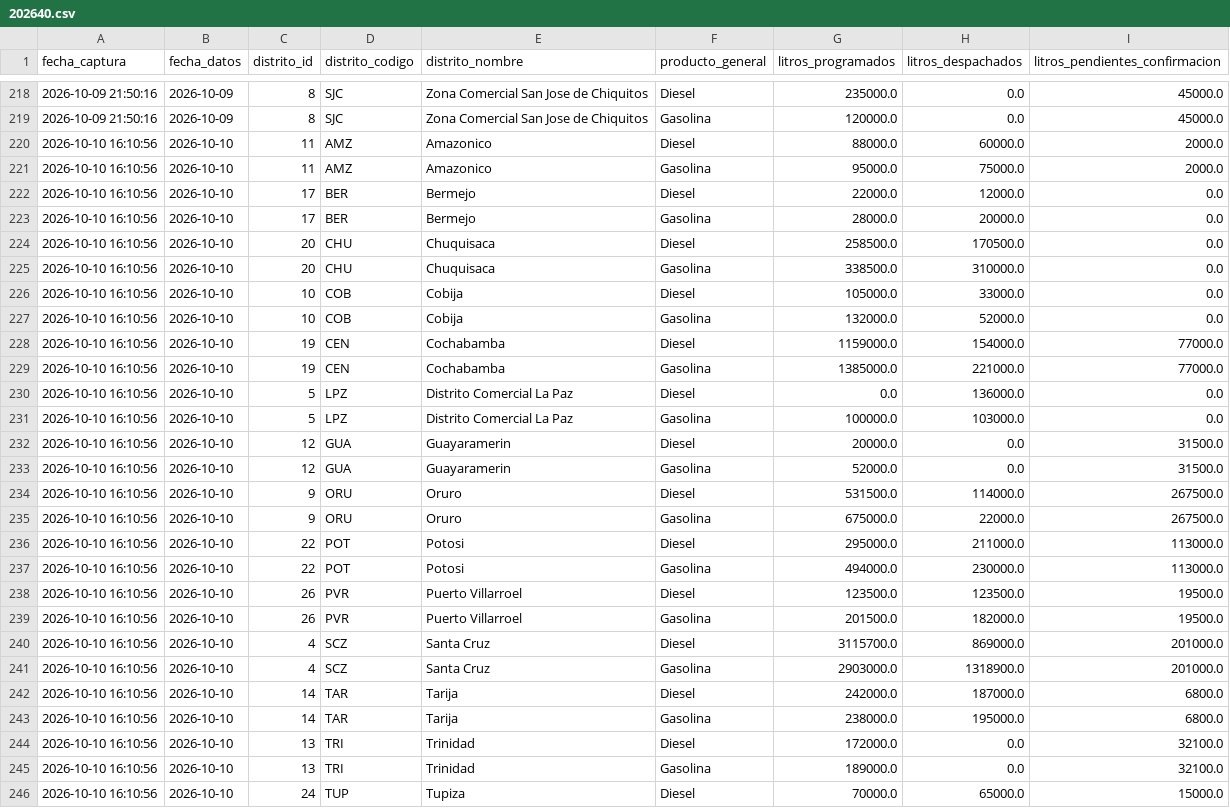
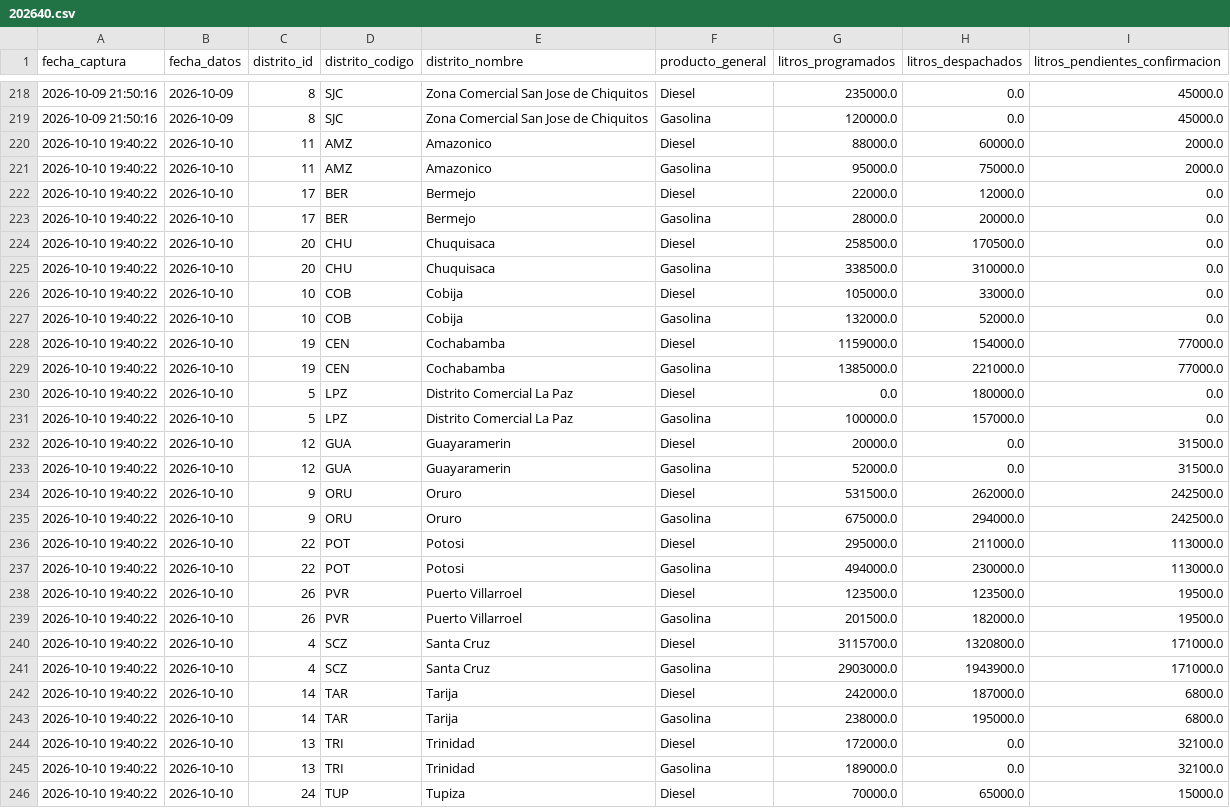
Before and after one commit to sociedatos/bo-combustible, a CSV file: data_ypfb/resumen/202640.csv, drawn as a sheet; only a part is shown, gaps mark what is left out; the diff covers the shown part only.

```diff
--- a/data_ypfb/resumen/202640.csv
+++ b/data_ypfb/resumen/202640.csv
@@ -219,28 +219,28 @@ fecha_captura,fecha_datos,distrito_id,distrito_codigo,distrito_nombre,producto_g
 2026-10-09 21:50:16,2026-10-09,8,SJC,Zona Comercial San Jose de Chiquitos,Gasolina,120000.0,0.0,45000.0
-2026-10-10 16:10:56,2026-10-10,11,AMZ,Amazonico,Diesel,88000.0,60000.0,2000.0
-2026-10-10 16:10:56,2026-10-10,11,AMZ,Amazonico,Gasolina,95000.0,75000.0,2000.0
-2026-10-10 16:10:56,2026-10-10,17,BER,Bermejo,Diesel,22000.0,12000.0,0.0
-2026-10-10 16:10:56,2026-10-10,17,BER,Bermejo,Gasolina,28000.0,20000.0,0.0
-2026-10-10 16:10:56,2026-10-10,20,CHU,Chuquisaca,Diesel,258500.0,170500.0,0.0
-2026-10-10 16:10:56,2026-10-10,20,CHU,Chuquisaca,Gasolina,338500.0,310000.0,0.0
-2026-10-10 16:10:56,2026-10-10,10,COB,Cobija,Diesel,105000.0,33000.0,0.0
-2026-10-10 16:10:56,2026-10-10,10,COB,Cobija,Gasolina,132000.0,52000.0,0.0
-2026-10-10 16:10:56,2026-10-10,19,CEN,Cochabamba,Diesel,1159000.0,154000.0,77000.0
-2026-10-10 16:10:56,2026-10-10,19,CEN,Cochabamba,Gasolina,1385000.0,221000.0,77000.0
-2026-10-10 16:10:56,2026-10-10,5,LPZ,Distrito Comercial La Paz,Diesel,0.0,136000.0,0.0
-2026-10-10 16:10:56,2026-10-10,5,LPZ,Distrito Comercial La Paz,Gasolina,100000.0,103000.0,0.0
-2026-10-10 16:10:56,2026-10-10,12,GUA,Guayaramerin,Diesel,20000.0,0.0,31500.0
-2026-10-10 16:10:56,2026-10-10,12,GUA,Guayaramerin,Gasolina,52000.0,0.0,31500.0
-2026-10-10 16:10:56,2026-10-10,9,ORU,Oruro,Diesel,531500.0,114000.0,267500.0
-2026-10-10 16:10:56,2026-10-10,9,ORU,Oruro,Gasolina,675000.0,22000.0,267500.0
-2026-10-10 16:10:56,2026-10-10,22,POT,Potosi,Diesel,295000.0,211000.0,113000.0
-2026-10-10 16:10:56,2026-10-10,22,POT,Potosi,Gasolina,494000.0,230000.0,113000.0
-2026-10-10 16:10:56,2026-10-10,26,PVR,Puerto Villarroel,Diesel,123500.0,123500.0,19500.0
-2026-10-10 16:10:56,2026-10-10,26,PVR,Puerto Villarroel,Gasolina,201500.0,182000.0,19500.0
-2026-10-10 16:10:56,2026-10-10,4,SCZ,Santa Cruz,Diesel,3115700.0,869000.0,201000.0
-2026-10-10 16:10:56,2026-10-10,4,SCZ,Santa Cruz,Gasolina,2903000.0,1318900.0,201000.0
-2026-10-10 16:10:56,2026-10-10,14,TAR,Tarija,Diesel,242000.0,187000.0,6800.0
-2026-10-10 16:10:56,2026-10-10,14,TAR,Tarija,Gasolina,238000.0,195000.0,6800.0
-2026-10-10 16:10:56,2026-10-10,13,TRI,Trinidad,Diesel,172000.0,0.0,32100.0
-2026-10-10 16:10:56,2026-10-10,13,TRI,Trinidad,Gasolina,189000.0,0.0,32100.0
-2026-10-10 16:10:56,2026-10-10,24,TUP,Tupiza,Diesel,70000.0,65000.0,15000.0
+2026-10-10 19:40:22,2026-10-10,11,AMZ,Amazonico,Diesel,88000.0,60000.0,2000.0
+2026-10-10 19:40:22,2026-10-10,11,AMZ,Amazonico,Gasolina,95000.0,75000.0,2000.0
+2026-10-10 19:40:22,2026-10-10,17,BER,Bermejo,Diesel,22000.0,12000.0,0.0
+2026-10-10 19:40:22,2026-10-10,17,BER,Bermejo,Gasolina,28000.0,20000.0,0.0
+2026-10-10 19:40:22,2026-10-10,20,CHU,Chuquisaca,Diesel,258500.0,170500.0,0.0
+2026-10-10 19:40:22,2026-10-10,20,CHU,Chuquisaca,Gasolina,338500.0,310000.0,0.0
+2026-10-10 19:40:22,2026-10-10,10,COB,Cobija,Diesel,105000.0,33000.0,0.0
+2026-10-10 19:40:22,2026-10-10,10,COB,Cobija,Gasolina,132000.0,52000.0,0.0
+2026-10-10 19:40:22,2026-10-10,19,CEN,Cochabamba,Diesel,1159000.0,154000.0,77000.0
+2026-10-10 19:40:22,2026-10-10,19,CEN,Cochabamba,Gasolina,1385000.0,221000.0,77000.0
+2026-10-10 19:40:22,2026-10-10,5,LPZ,Distrito Comercial La Paz,Diesel,0.0,180000.0,0.0
+2026-10-10 19:40:22,2026-10-10,5,LPZ,Distrito Comercial La Paz,Gasolina,100000.0,157000.0,0.0
+2026-10-10 19:40:22,2026-10-10,12,GUA,Guayaramerin,Diesel,20000.0,0.0,31500.0
+2026-10-10 19:40:22,2026-10-10,12,GUA,Guayaramerin,Gasolina,52000.0,0.0,31500.0
+2026-10-10 19:40:22,2026-10-10,9,ORU,Oruro,Diesel,531500.0,262000.0,242500.0
+2026-10-10 19:40:22,2026-10-10,9,ORU,Oruro,Gasolina,675000.0,294000.0,242500.0
+2026-10-10 19:40:22,2026-10-10,22,POT,Potosi,Diesel,295000.0,211000.0,113000.0
+2026-10-10 19:40:22,2026-10-10,22,POT,Potosi,Gasolina,494000.0,230000.0,113000.0
+2026-10-10 19:40:22,2026-10-10,26,PVR,Puerto Villarroel,Diesel,123500.0,123500.0,19500.0
+2026-10-10 19:40:22,2026-10-10,26,PVR,Puerto Villarroel,Gasolina,201500.0,182000.0,19500.0
+2026-10-10 19:40:22,2026-10-10,4,SCZ,Santa Cruz,Diesel,3115700.0,1320800.0,171000.0
+2026-10-10 19:40:22,2026-10-10,4,SCZ,Santa Cruz,Gasolina,2903000.0,1943900.0,171000.0
+2026-10-10 19:40:22,2026-10-10,14,TAR,Tarija,Diesel,242000.0,187000.0,6800.0
+2026-10-10 19:40:22,2026-10-10,14,TAR,Tarija,Gasolina,238000.0,195000.0,6800.0
+2026-10-10 19:40:22,2026-10-10,13,TRI,Trinidad,Diesel,172000.0,0.0,32100.0
+2026-10-10 19:40:22,2026-10-10,13,TRI,Trinidad,Gasolina,189000.0,0.0,32100.0
+2026-10-10 19:40:22,2026-10-10,24,TUP,Tupiza,Diesel,70000.0,65000.0,15000.0
```
Also changed, not shown: 15 edited cells elsewhere in this file, data_ypfb/programacion/202640.csv, 3 other files.
